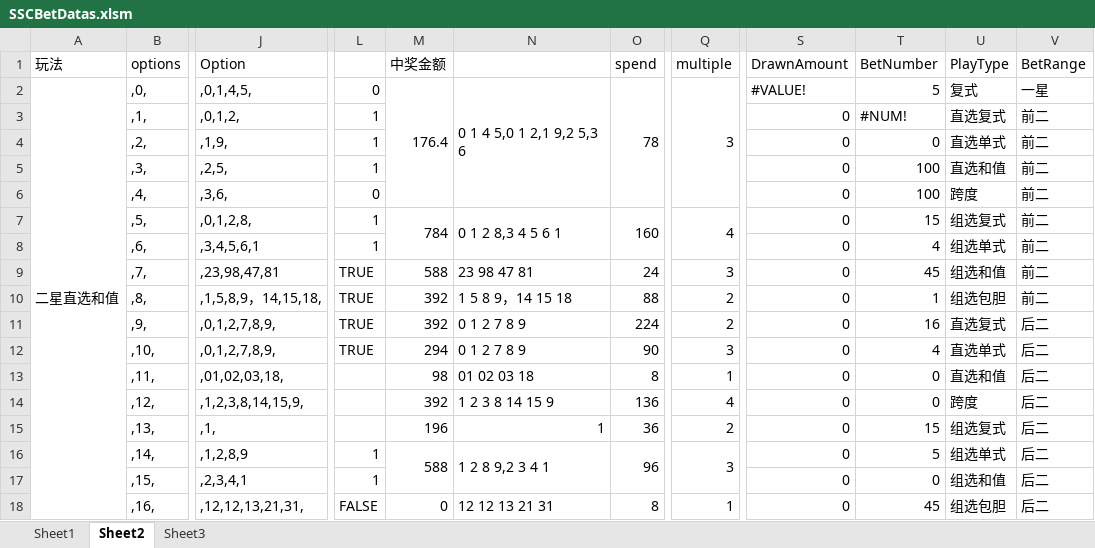
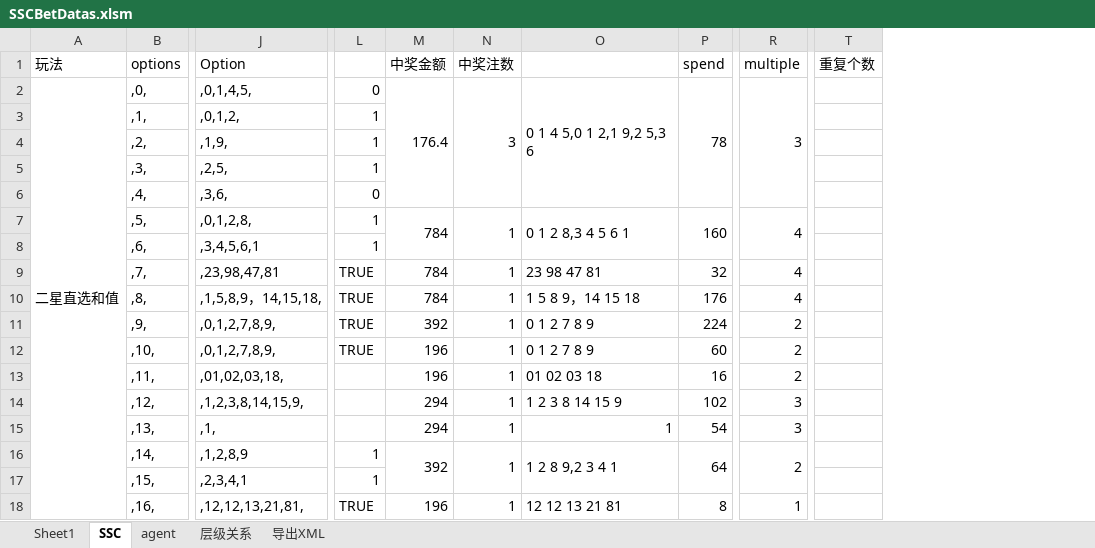
Before and after one commit to ShmilyNan/WorkDocumentOfMe, an Excel workbook: SSCBetDatas.xlsm, sheet SSC, drawn as a sheet; only a part is shown, gaps mark what is left out; values as stored, in another font and other column widths than the file's, no cell formats; removed rows and columns are numbered as before the commit, all else as after; the diff covers the shown part only; the diff names each change by its address in the sheet, - before the commit and + after, or states it on an @@ line.

```diff
--- a/SSCBetDatas.xlsm (sheet SSC)
+++ b/SSCBetDatas.xlsm (sheet SSC)
-sheet tab: Sheet2
+sheet tab: SSC
-sheet tab: Sheet3
+sheet tab: 导出XML
+sheet tab: agent
+sheet tab: 层级关系
+column N (中奖注数), rows 2-18: 3 |  |  |  |  | 1 |  | 1 | 1 | 1 | 1 | 1 | 1 | 1 | 1 |  | 1
-column S (DrawnAmount), rows 2-18: #VALUE! | 0 | 0 | 0 | 0 | 0 | 0 | 0 | 0 | 0 | 0 | 0 | 0 | 0 | 0 | 0 | 0
-column T (BetNumber), rows 2-18: 5 | #NUM! | 0 | 100 | 100 | 15 | 4 | 45 | 1 | 16 | 4 | 0 | 0 | 15 | 5 | 0 | 45
-column U (PlayType), rows 2-18: 复式 | 直选复式 | 直选单式 | 直选和值 | 跨度 | 组选复式 | 组选单式 | 组选和值 | 组选包胆 | 直选复式 | 直选单式 | 直选和值 | 跨度 | 组选复式 | 组选单式 | 组选和值 | 组选包胆
-column V (BetRange), rows 2-18: 一星 | 前二 | 前二 | 前二 | 前二 | 前二 | 前二 | 前二 | 前二 | 后二 | 后二 | 后二 | 后二 | 后二 | 后二 | 后二 | 后二
+column T (重复个数), empty
-M9 (中奖金额): 588
+M9 (中奖金额): 784
-P9 (spend): 24
+P9 (spend): 32
-R9 (multiple): 3
+R9 (multiple): 4
-M10 (中奖金额): 392
+M10 (中奖金额): 784
-P10 (spend): 88
+P10 (spend): 176
-R10 (multiple): 2
+R10 (multiple): 4
-M12 (中奖金额): 294
+M12 (中奖金额): 196
-P12 (spend): 90
+P12 (spend): 60
-R12 (multiple): 3
+R12 (multiple): 2
-M13 (中奖金额): 98
+M13 (中奖金额): 196
-P13 (spend): 8
+P13 (spend): 16
-R13 (multiple): 1
+R13 (multiple): 2
-M14 (中奖金额): 392
+M14 (中奖金额): 294
-P14 (spend): 136
+P14 (spend): 102
-R14 (multiple): 4
+R14 (multiple): 3
-M15 (中奖金额): 196
+M15 (中奖金额): 294
-P15 (spend): 36
+P15 (spend): 54
-R15 (multiple): 2
+R15 (multiple): 3
-M16 (中奖金额): 588
+M16 (中奖金额): 392
-P16 (spend): 96
+P16 (spend): 64
-R16 (multiple): 3
+R16 (multiple): 2
-J18 (Option): ,12,12,13,21,31,
+J18 (Option): ,12,12,13,21,81,
-L18: FALSE
+L18: TRUE
-M18 (中奖金额): 0
+M18 (中奖金额): 196
-O18: 12 12 13 21 31
+O18: 12 12 13 21 81
```
Also changed, not shown: 402 edited cells and merged cells elsewhere in this sheet, sheet 导出XML, sheet Sheet1, cell formats, formulas that keep their value, hidden cells, BetDatas1.xlsm, 1 other file.
